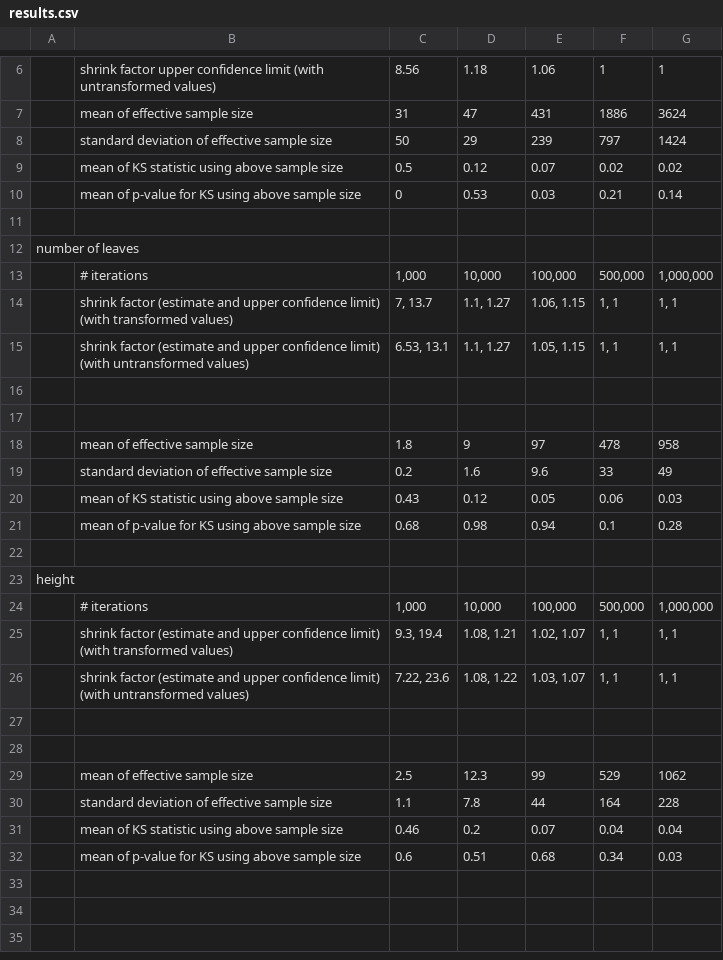
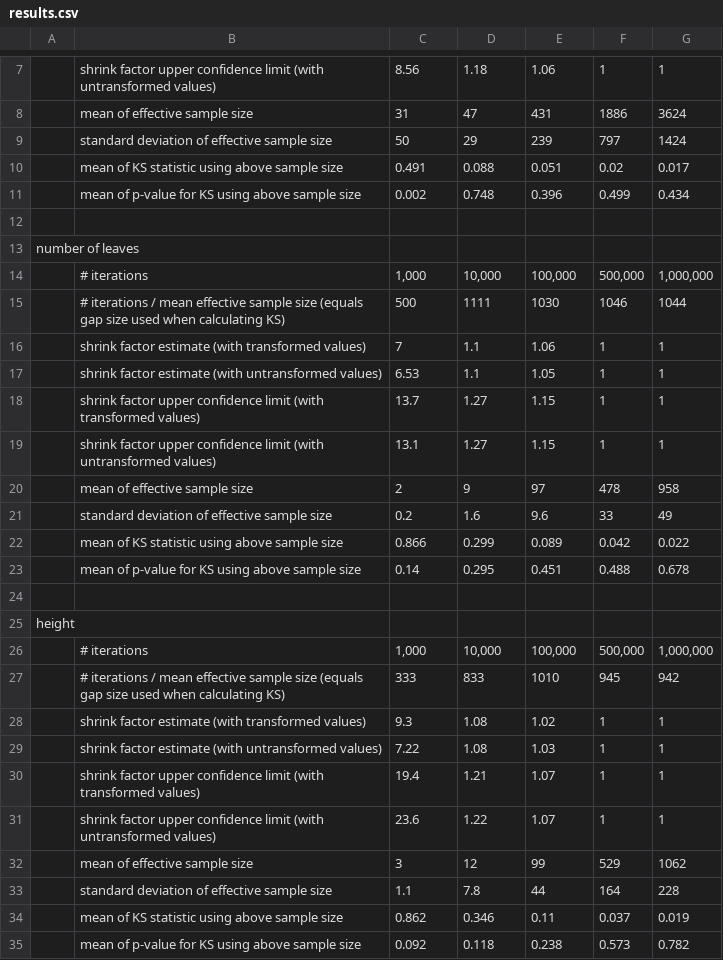
Before and after one commit to gjohnston9/rna-mcmc, a CSV file: results.csv, drawn as a sheet; only a part is shown, gaps mark what is left out; removed rows and columns are numbered as before the commit, all else as after; the diff covers the shown part only; the diff names each change by its address in the sheet, - before the commit and + after, or states it on an @@ line.

Commit message:
using updated KS values

```diff
--- a/results.csv
+++ b/results.csv
-row 9:  | mean of KS statistic using above sample size | 0.5 | 0.12 | 0.07 | 0.02 | 0.02
-row 10:  | mean of p-value for KS using above sample size | 0 | 0.53 | 0.03 | 0.21 | 0.14
+row 10:  | mean of KS statistic using above sample size | 0.491 | 0.088 | 0.051 | 0.02 | 0.017
+row 11:  | mean of p-value for KS using above sample size | 0.002 | 0.748 | 0.396 | 0.499 | 0.434
-row 14:  | shrink factor (estimate and upper confidence limit) (with transformed values) | 7, 13.7 | 1.1, 1.27 | 1.06, 1.15 | 1, 1 | 1, 1
-row 15:  | shrink factor (estimate and upper confidence limit) (with untransformed values) | 6.53, 13.1 | 1.1, 1.27 | 1.05, 1.15 | 1, 1 | 1, 1
-row 15: (empty)
+row 15:  | # iterations / mean effective sample size (equals gap size used when calculating KS) | 500 | 1111 | 1030 | 1046 | 1044
-row 16: (empty)
+row 16:  | shrink factor estimate (with transformed values) | 7 | 1.1 | 1.06 | 1 | 1
+row 17:  | shrink factor estimate (with untransformed values) | 6.53 | 1.1 | 1.05 | 1 | 1
+row 18:  | shrink factor upper confidence limit (with transformed values) | 13.7 | 1.27 | 1.15 | 1 | 1
+row 19:  | shrink factor upper confidence limit (with untransformed values) | 13.1 | 1.27 | 1.15 | 1 | 1
-C20: 1.8
+C20: 2
-row 20:  | mean of KS statistic using above sample size | 0.43 | 0.12 | 0.05 | 0.06 | 0.03
-row 21:  | mean of p-value for KS using above sample size | 0.68 | 0.98 | 0.94 | 0.1 | 0.28
+row 22:  | mean of KS statistic using above sample size | 0.866 | 0.299 | 0.089 | 0.042 | 0.022
+row 23:  | mean of p-value for KS using above sample size | 0.14 | 0.295 | 0.451 | 0.488 | 0.678
-row 25:  | shrink factor (estimate and upper confidence limit) (with transformed values) | 9.3, 19.4 | 1.08, 1.21 | 1.02, 1.07 | 1, 1 | 1, 1
-row 26:  | shrink factor (estimate and upper confidence limit) (with untransformed values) | 7.22, 23.6 | 1.08, 1.22 | 1.03, 1.07 | 1, 1 | 1, 1
-row 27: (empty)
+row 27:  | # iterations / mean effective sample size (equals gap size used when calculating KS) | 333 | 833 | 1010 | 945 | 942
-row 28: (empty)
+row 28:  | shrink factor estimate (with transformed values) | 9.3 | 1.08 | 1.02 | 1 | 1
+row 29:  | shrink factor estimate (with untransformed values) | 7.22 | 1.08 | 1.03 | 1 | 1
+row 30:  | shrink factor upper confidence limit (with transformed values) | 19.4 | 1.21 | 1.07 | 1 | 1
+row 31:  | shrink factor upper confidence limit (with untransformed values) | 23.6 | 1.22 | 1.07 | 1 | 1
-C32: 2.5
+C32: 3
-D32: 12.3
+D32: 12
-row 31:  | mean of KS statistic using above sample size | 0.46 | 0.2 | 0.07 | 0.04 | 0.04
-row 32:  | mean of p-value for KS using above sample size | 0.6 | 0.51 | 0.68 | 0.34 | 0.03
+row 34:  | mean of KS statistic using above sample size | 0.862 | 0.346 | 0.11 | 0.037 | 0.019
+row 35:  | mean of p-value for KS using above sample size | 0.092 | 0.118 | 0.238 | 0.573 | 0.782
```
Also changed, not shown: 1 added row elsewhere in this file.
